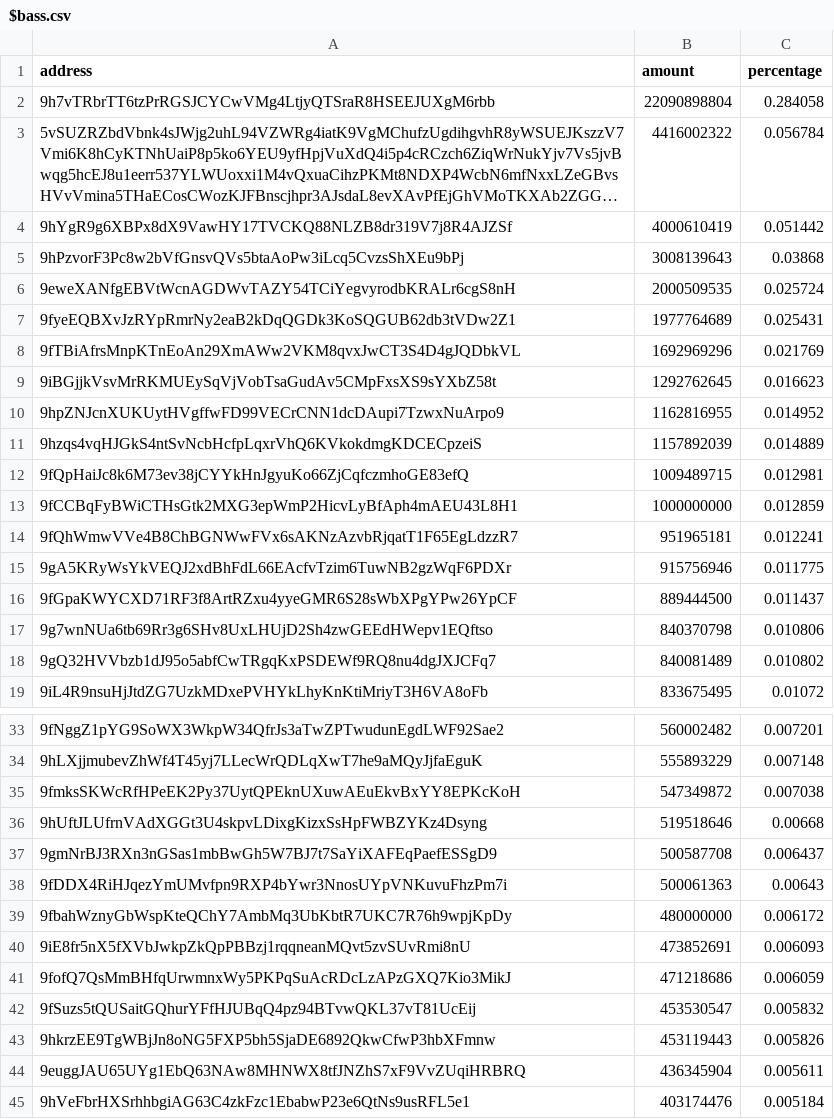
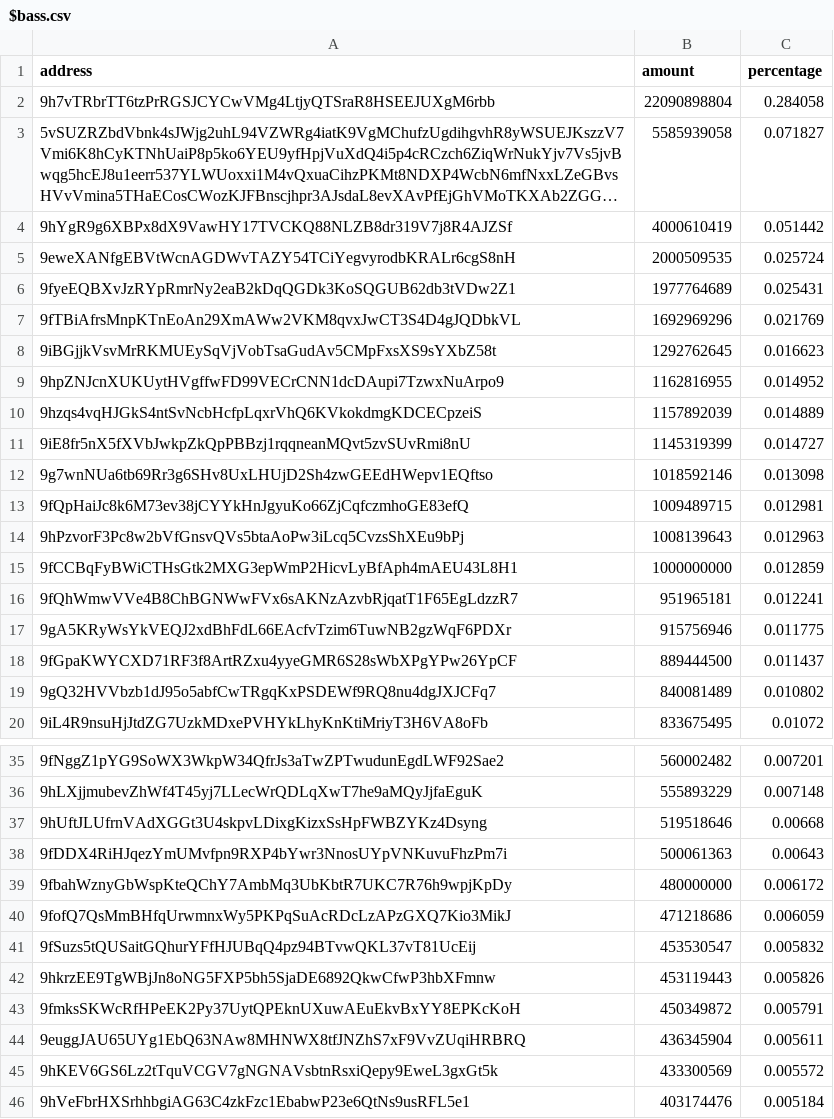
Before and after one commit to babygrenade/ergo-tokenautics, a CSV file: data/$bass.csv, drawn as a sheet; only a part is shown, gaps mark what is left out; long unchanged cells end in …; removed rows and columns are numbered as before the commit, all else as after; the diff covers the shown part only; the diff names each change by its address in the sheet, - before the commit and + after, or states it on an @@ line.

```diff
--- a/data/$bass.csv
+++ b/data/$bass.csv
-B3 (amount): 4416002322
+B3 (amount): 5585939058
-C3 (percentage): 0.056784
+C3 (percentage): 0.071827
-row 5: 9hPzvorF3Pc8w2bVfGnsvQVs5btaAoPw3iLcq5CvzsShXEu9bPj | 3008139643 | 0.03868
+row 11: 9iE8fr5nX5fXVbJwkpZkQpPBBzj1rqqneanMQvt5zvSUvRmi8nU | 1145319399 | 0.014727
+row 12: 9g7wnNUa6tb69Rr3g6SHv8UxLHUjD2Sh4zwGEEdHWepv1EQftso | 1018592146 | 0.013098
+row 14: 9hPzvorF3Pc8w2bVfGnsvQVs5btaAoPw3iLcq5CvzsShXEu9bPj | 1008139643 | 0.012963
-row 17: 9g7wnNUa6tb69Rr3g6SHv8UxLHUjD2Sh4zwGEEdHWepv1EQftso | 840370798 | 0.010806
-row 35: 9fmksSKWcRfHPeEK2Py37UytQPEknUXuwAEuEkvBxYY8EPKcKoH | 547349872 | 0.007038
-row 37: 9gmNrBJ3RXn3nGSas1mbBwGh5W7BJ7t7SaYiXAFEqPaefESSgD9 | 500587708 | 0.006437
-row 40: 9iE8fr5nX5fXVbJwkpZkQpPBBzj1rqqneanMQvt5zvSUvRmi8nU | 473852691 | 0.006093
+row 43: 9fmksSKWcRfHPeEK2Py37UytQPEknUXuwAEuEkvBxYY8EPKcKoH | 450349872 | 0.005791
+row 45: 9hKEV6GS6Lz2tTquVCGV7gNGNAVsbtnRsxiQepy9EweL3gxGt5k | 433300569 | 0.005572
```
Also changed, not shown: 5 added rows, 8 removed rows and 25 moved rows elsewhere in this file, data/COMET.csv, data/CYPX.csv, 13 other files.
